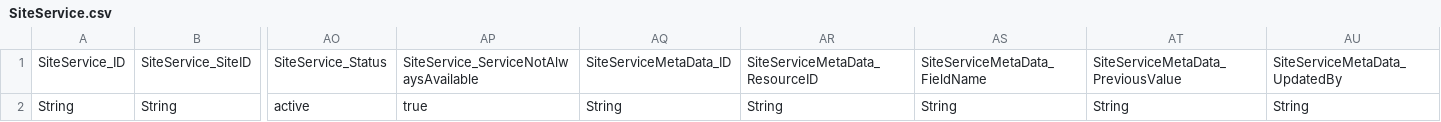
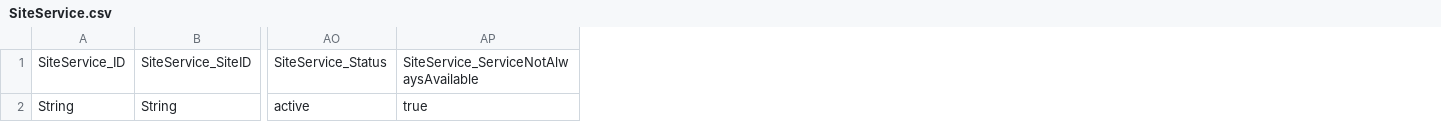
Before and after one commit to airsalliance/airs-csv, a CSV file: AIRS_csv/SiteService.csv, drawn as a sheet; only a part is shown, gaps mark what is left out; the diff names each change by its address in the sheet, - before the commit and + after, or states it on an @@ line.

```diff
--- a/AIRS_csv/SiteService.csv
+++ b/AIRS_csv/SiteService.csv
-column AQ, rows 1-2: SiteServiceMetaData_ID | String
-column AR, rows 1-2: SiteServiceMetaData_ResourceID | String
-column AS, rows 1-2: SiteServiceMetaData_FieldName | String
-column AT, rows 1-2: SiteServiceMetaData_PreviousValue | String
-column AU, rows 1-2: SiteServiceMetaData_UpdatedBy | String
```
Also changed, not shown: AIRS_csv/Agency.csv, AIRS_csv/MailingAddress.csv, 6 other files.
